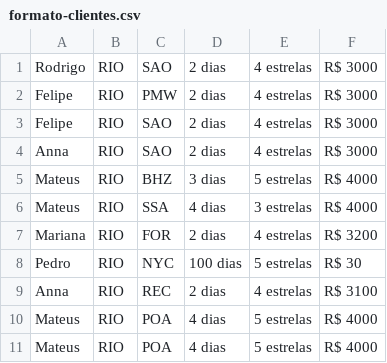
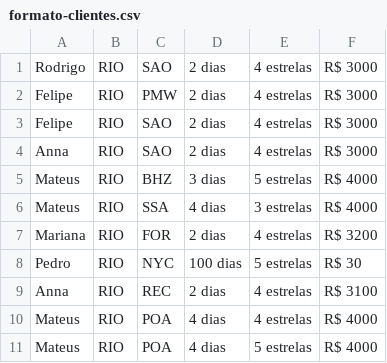
Before and after one commit to Annardrgs/Travel-Agency-POO-2024.1, a CSV file: Main/Travel_Agency/src/data/formato-clientes.csv, drawn as a sheet.

```diff
--- a/Main/Travel_Agency/src/data/formato-clientes.csv
+++ b/Main/Travel_Agency/src/data/formato-clientes.csv
@@ -9,3 +9,3 @@ Pedro;RIO;NYC;100 dias;5 estrelas;R$ 30
 Anna;RIO;REC;2 dias;4 estrelas;R$ 3100
-Mateus;RIO;POA;4 dias;5 estrelas;R$ 4000
+Mateus;RIO;POA;4 dias;4 estrelas;R$ 4000
 Mateus;RIO;POA;4 dias;5 estrelas;R$ 4000
```
Also changed, not shown: 3 other files.
